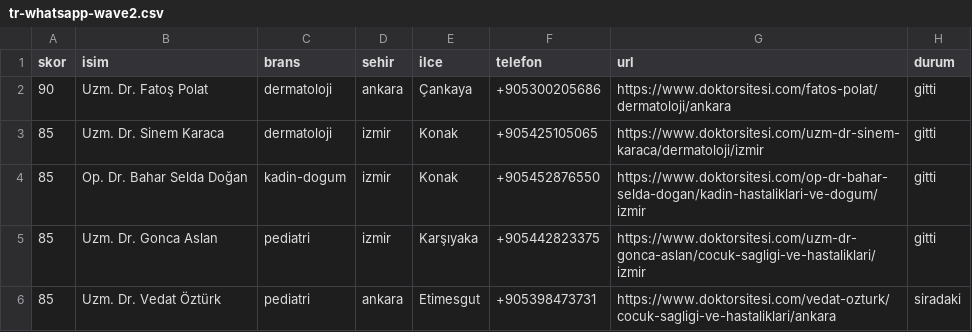
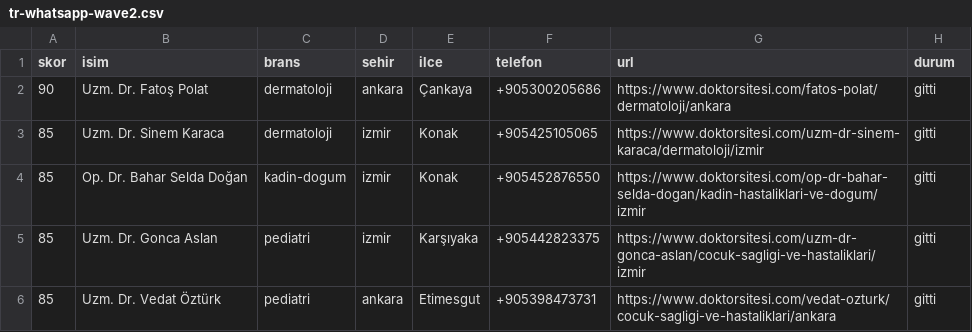
Before and after one commit to dreamturkiye/notya-ai, a CSV file: docs/growth/tr-whatsapp-wave2.csv, drawn as a sheet.

```diff
--- a/docs/growth/tr-whatsapp-wave2.csv
+++ b/docs/growth/tr-whatsapp-wave2.csv
@@ -5,2 +5,2 @@ skor,isim,brans,sehir,ilce,telefon,url,durum
 85,Uzm. Dr. Gonca Aslan,pediatri,izmir,Karşıyaka,+905442823375,https://www.doktorsitesi.com/uzm-dr-gonca-aslan/cocuk-sagligi-ve-hastaliklari/izmir,gitti
-85,Uzm. Dr. Vedat Öztürk,pediatri,ankara,Etimesgut,+905398473731,https://www.doktorsitesi.com/vedat-ozturk/cocuk-sagligi-ve-hastaliklari/ankara,siradaki
+85,Uzm. Dr. Vedat Öztürk,pediatri,ankara,Etimesgut,+905398473731,https://www.doktorsitesi.com/vedat-ozturk/cocuk-sagligi-ve-hastaliklari/ankara,gitti
```
Also changed, not shown: 3 other files.
